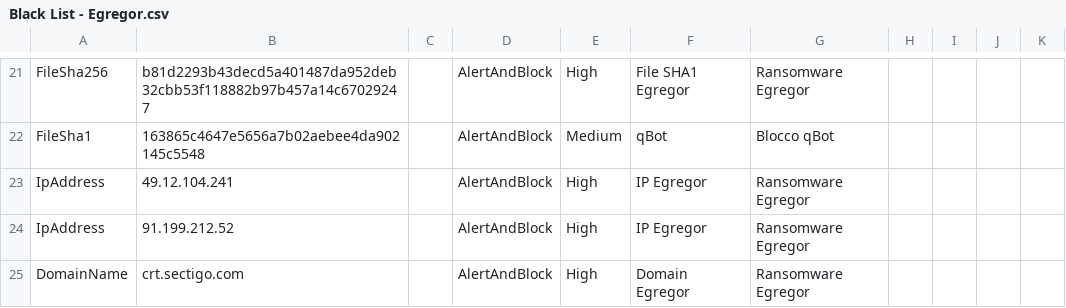
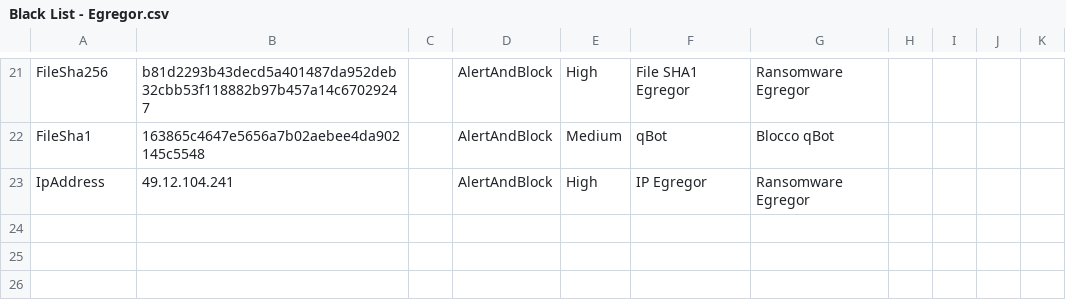
Before and after one commit to InsideTechnologiesSrl/MSDefenderATP, a CSV file: Black List - Egregor.csv, drawn as a sheet; only a part is shown, gaps mark what is left out.

Commit message:
Update Black List - Egregor.csv

```diff
--- a/Black List - Egregor.csv
+++ b/Black List - Egregor.csv
@@ -23,3 +23 @@ FileSha1,163865c4647e5656a7b02aebee4da902145c5548,,AlertAndBlock,Medium,qBot,Blo
 IpAddress,49.12.104.241,,AlertAndBlock,High,IP Egregor,Ransomware Egregor,,,,
-IpAddress,91.199.212.52,,AlertAndBlock,High,IP Egregor,Ransomware Egregor,,,,
-DomainName,crt.sectigo.com,,AlertAndBlock,High,Domain Egregor,Ransomware Egregor,,,,
```
